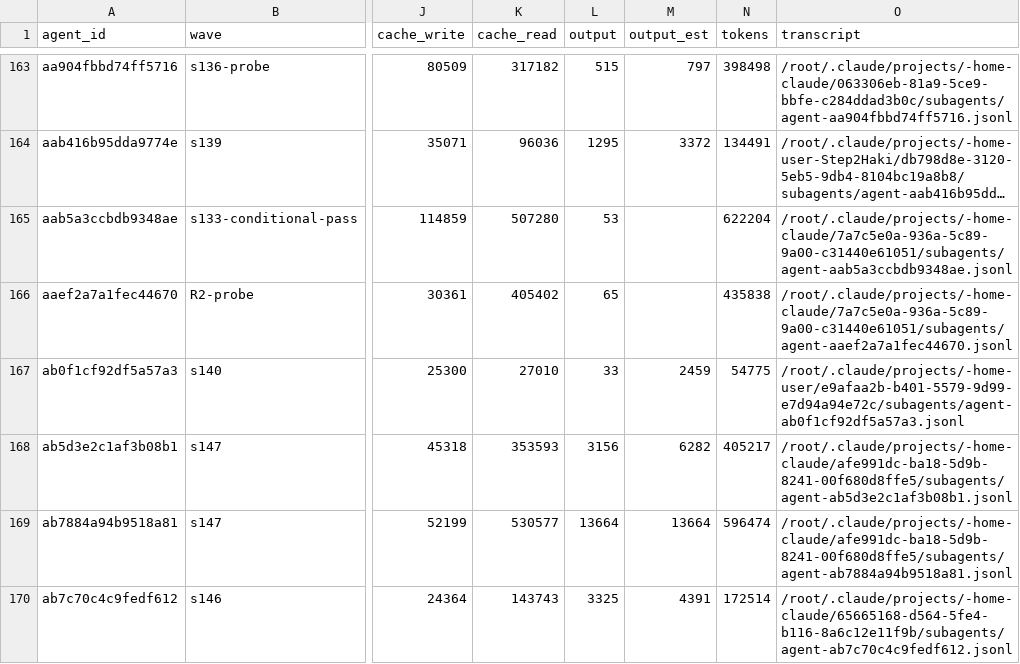
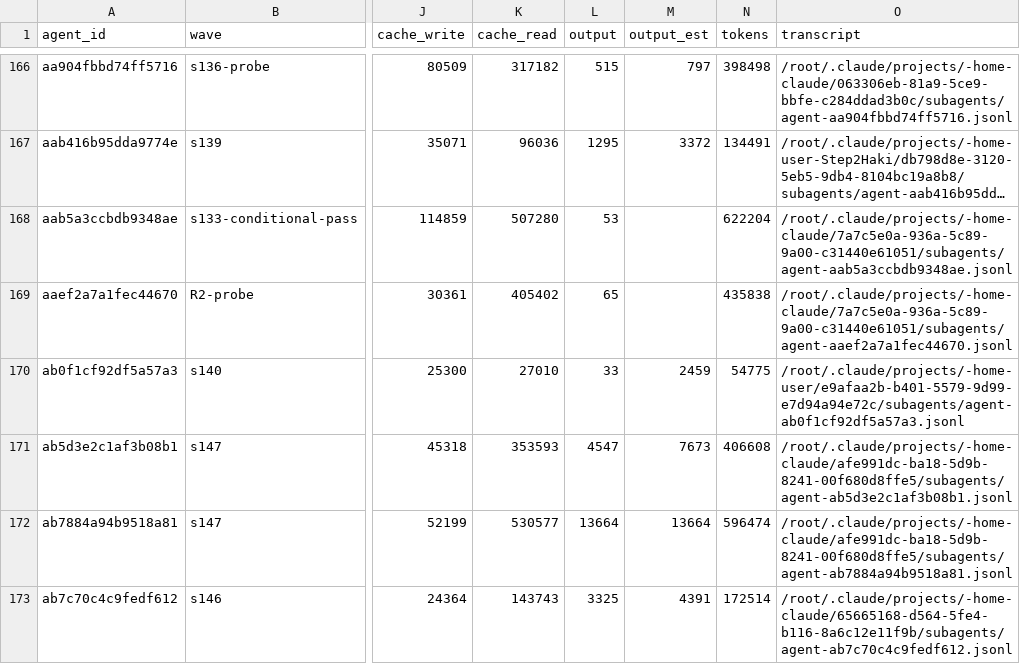
Before and after one commit to DrSaturnn/Step2Haki, a CSV file: workspace/repair/efficiency/ledger_spine.csv, drawn as a sheet; only a part is shown, gaps mark what is left out; long unchanged cells end in …; addresses are those after the commit; the diff covers the shown part only; the diff names each change by its address in the sheet, - before the commit and + after, or states it on an @@ line.

```diff
--- a/workspace/repair/efficiency/ledger_spine.csv
+++ b/workspace/repair/efficiency/ledger_spine.csv
-L171 (output): 3156
+L171 (output): 4547
-M171 (output_est): 6282
+M171 (output_est): 7673
-N171 (tokens): 405217
+N171 (tokens): 406608
```
Also changed, not shown: 4 added rows and 7 edited cells elsewhere in this file, 3 other files.
